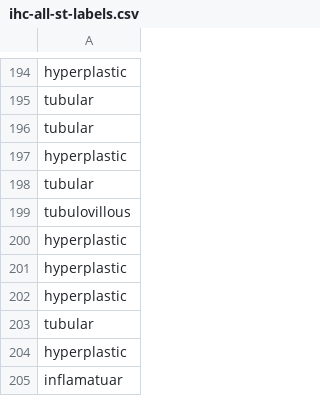
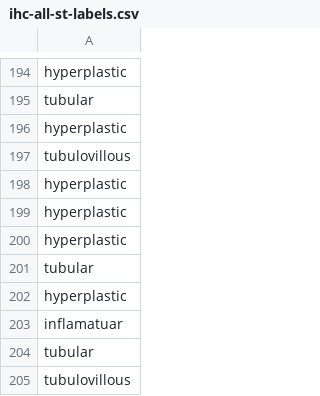
Before and after one commit to mrlukuman/Capstone-Project-Repository, a CSV file: ihc-files/ihc-all-st-labels.csv, drawn as a sheet; only a part is shown, gaps mark what is left out; the shorter side is filled out with more unchanged rows.

```diff
--- a/ihc-files/ihc-all-st-labels.csv
+++ b/ihc-files/ihc-all-st-labels.csv
@@ -195,5 +195,3 @@ hyperplastic
 tubular
-tubular
 hyperplastic
-tubular
 tubulovillous
```
Also changed, not shown: ihc-files/ihc-all-st-features.csv, ihc-files/ihc-ht-st-features.csv, 3 other files.
